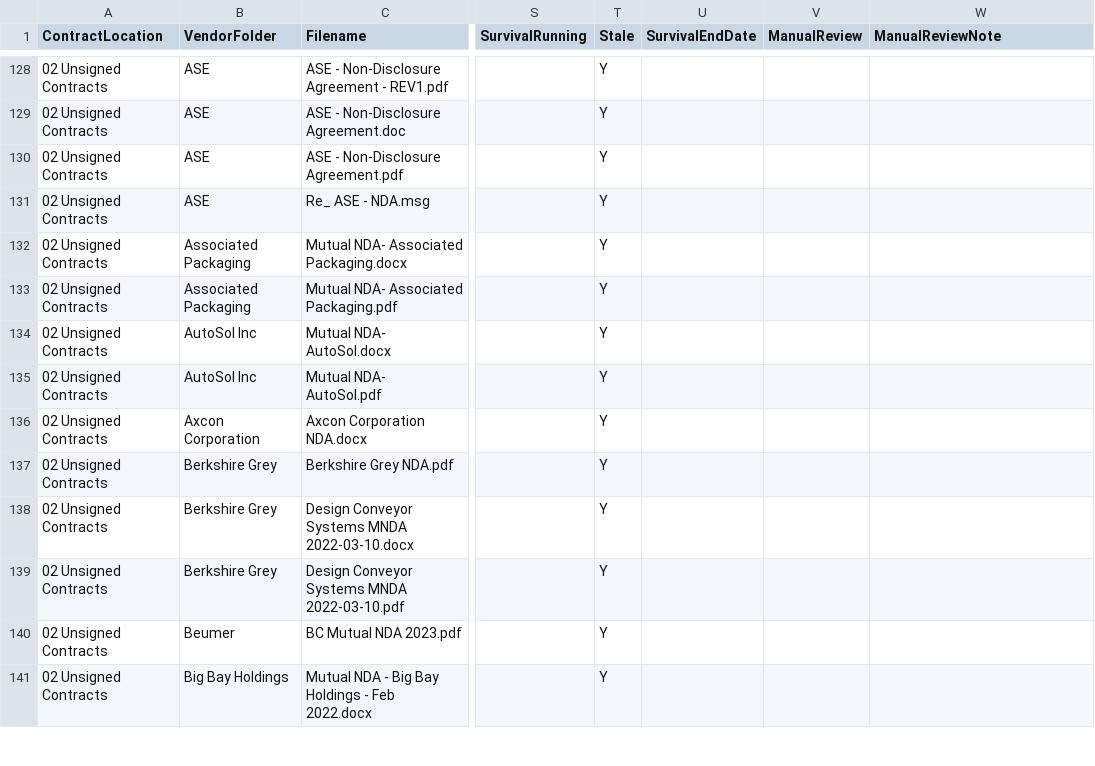
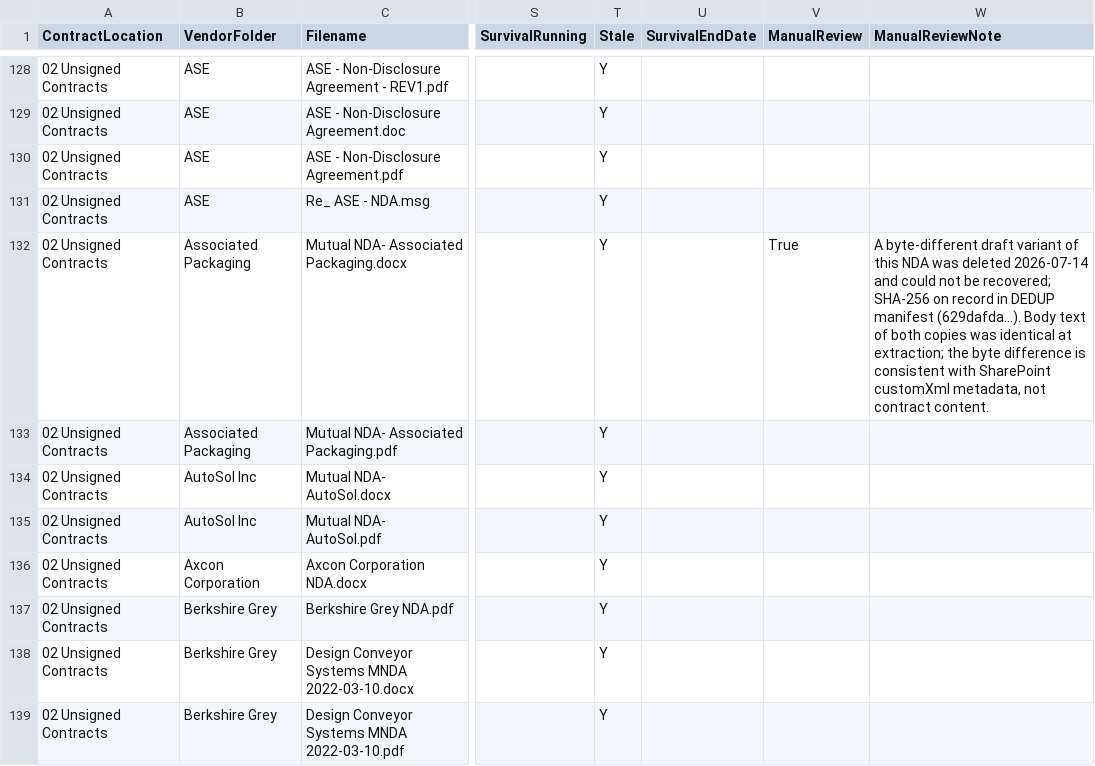
Before and after one commit to jrudyg/dcs-contract-mgmt-tools, a CSV file: contract-catalog.csv, drawn as a sheet; only a part is shown, gaps mark what is left out; the shorter side is filled out with more unchanged rows; the diff names each change by its address in the sheet, - before the commit and + after, or states it on an @@ line.

```diff
--- a/contract-catalog.csv
+++ b/contract-catalog.csv
-V132 (ManualReview): (empty)
+V132 (ManualReview): True
-W132 (ManualReviewNote): (empty)
+W132 (ManualReviewNote): A byte-different draft variant of this NDA was deleted 2026-07-14 and could not be recovered; SHA-256 on record in DEDUP manifest (629dafda…). Body text of both copies was identical at extraction; the byte difference is consistent with SharePoint customXml metadata, not contract content.
```
Also changed, not shown: 2 other files.
